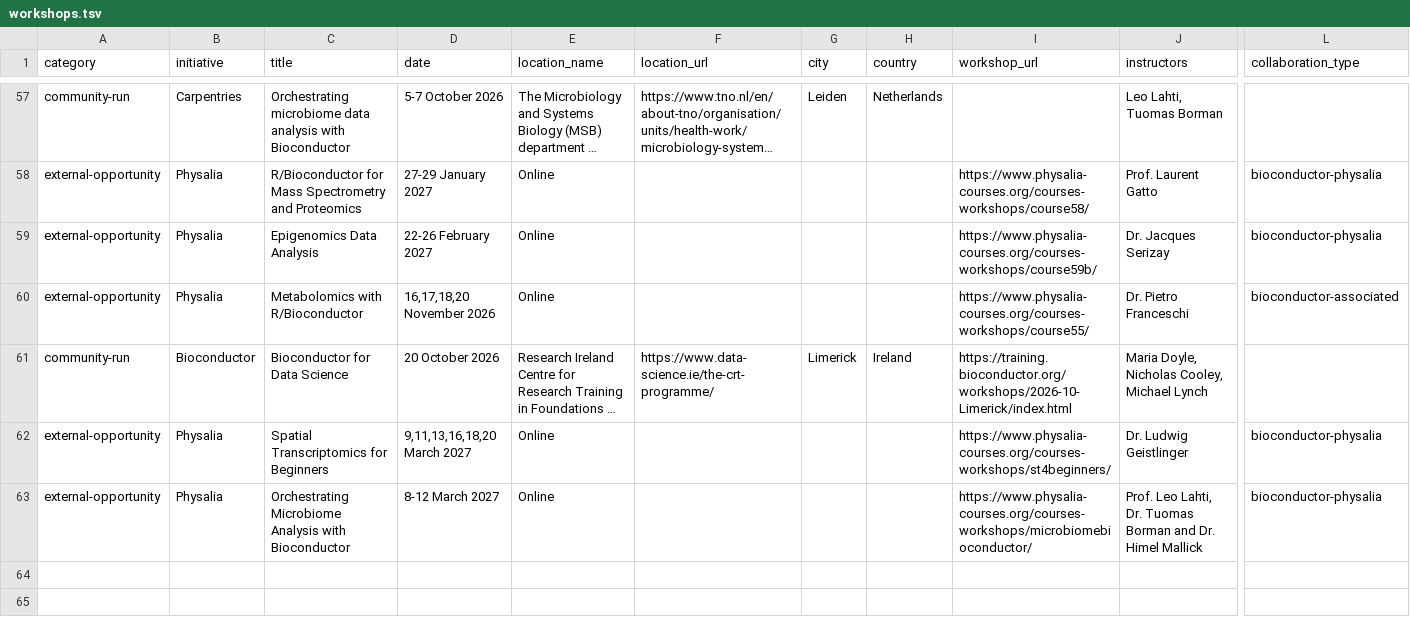
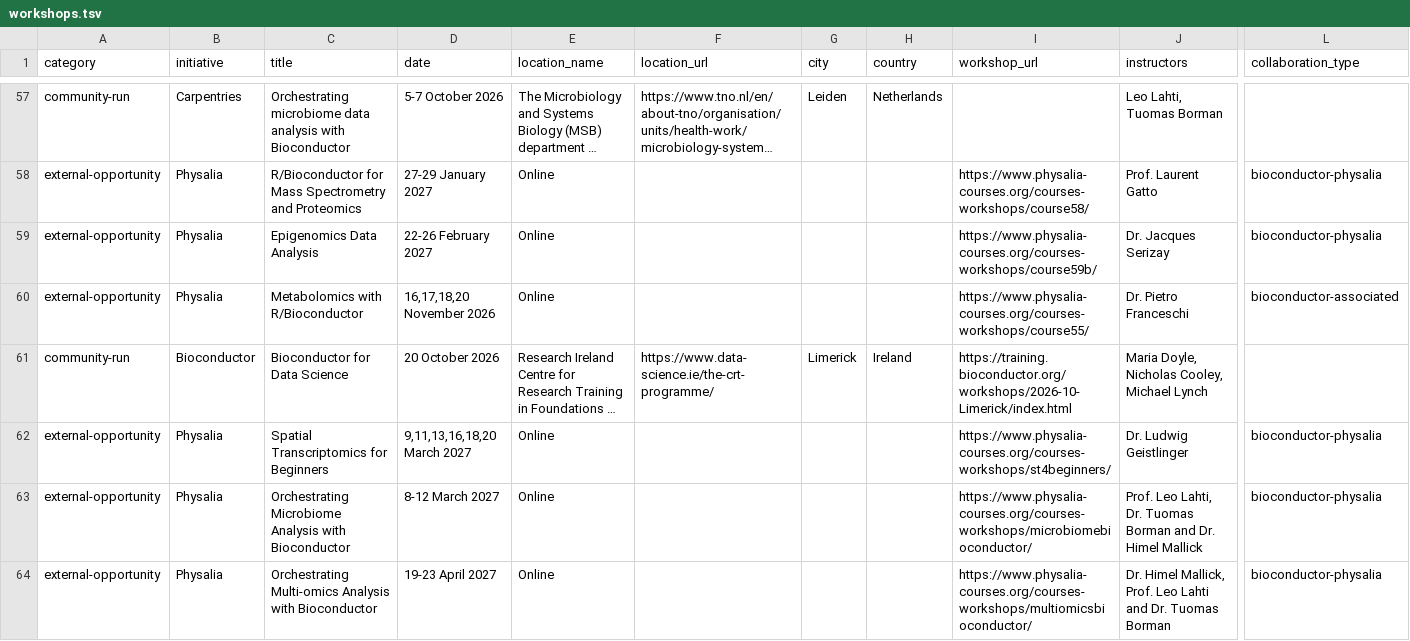
Before and after one commit to Bioconductor/bioconductor-training, a TSV file: data/workshops.tsv, drawn as a sheet; only a part is shown, gaps mark what is left out; long unchanged cells end in …; rows hold the shown columns only; the diff names each change by its address in the sheet, - before the commit and + after, or states it on an @@ line.

Commit message:
Add Physalia multi-omics course April 2027

```diff
--- a/data/workshops.tsv
+++ b/data/workshops.tsv
+row 64: external-opportunity | Physalia | Orchestrating Multi-omics Analysis with Bioconductor | 19-23 April 2027 | Online |  |  |  | https://www.physalia-courses.org/courses-workshops/multiomicsbioconductor/ | Dr. Himel Mallick, Prof. Leo Lahti and Dr. Tuomas Borman | bioconductor-physalia
```
